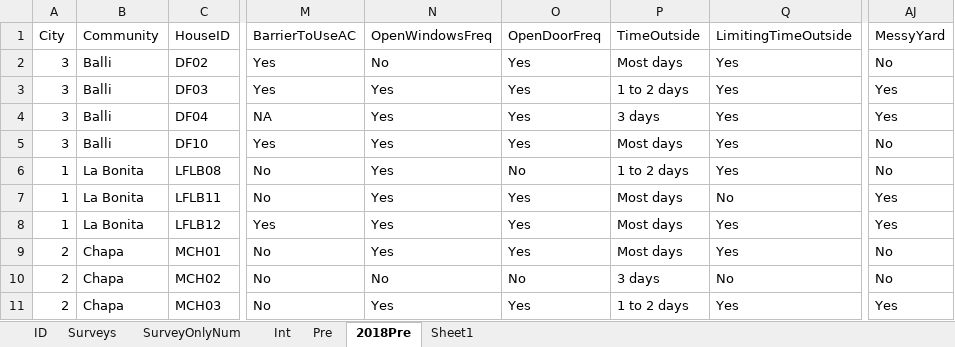
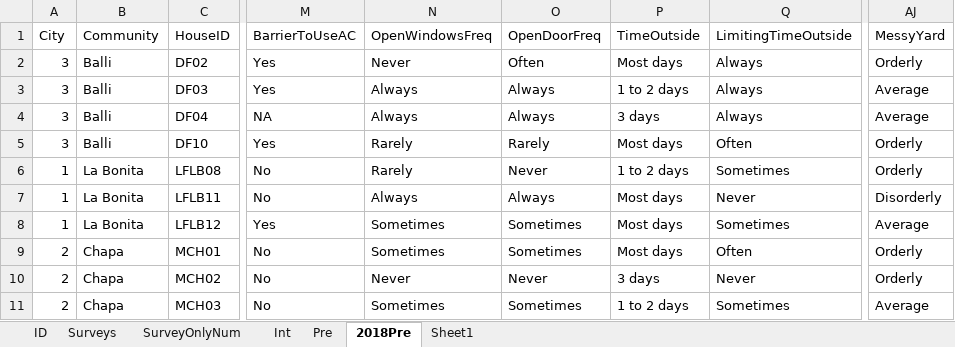
Before and after one commit to jgjuarez/RiskFactorsLRGV, an Excel workbook: RiskFactors1July.xlsx, sheet 2018Pre, drawn as a sheet; only a part is shown, gaps mark what is left out; values as stored, in another font and other column widths than the file's, no borders; the diff covers the shown part only; the diff names each change by its address in the sheet, - before the commit and + after, or states it on an @@ line.

```diff
--- a/RiskFactors1July.xlsx (sheet 2018Pre)
+++ b/RiskFactors1July.xlsx (sheet 2018Pre)
-N2 (OpenWindowsFreq): No
+N2 (OpenWindowsFreq): Never
-O2 (OpenDoorFreq): Yes
+O2 (OpenDoorFreq): Often
-Q2:Q4 (LimitingTimeOutside): Yes
+Q2:Q4 (LimitingTimeOutside): Always
-AJ2 (MessyYard): No
+AJ2 (MessyYard): Orderly
-N3:N4 (OpenWindowsFreq): Yes
+N3:N4 (OpenWindowsFreq): Always
-O3:O4 (OpenDoorFreq): Yes
+O3:O4 (OpenDoorFreq): Always
-AJ3:AJ4 (MessyYard): Yes
+AJ3:AJ4 (MessyYard): Average
-N5:N6 (OpenWindowsFreq): Yes
+N5:N6 (OpenWindowsFreq): Rarely
-O5 (OpenDoorFreq): Yes
+O5 (OpenDoorFreq): Rarely
-Q5 (LimitingTimeOutside): Yes
+Q5 (LimitingTimeOutside): Often
-AJ5:AJ6 (MessyYard): No
+AJ5:AJ6 (MessyYard): Orderly
-O6 (OpenDoorFreq): No
+O6 (OpenDoorFreq): Never
-Q6 (LimitingTimeOutside): Yes
+Q6 (LimitingTimeOutside): Sometimes
-N7 (OpenWindowsFreq): Yes
+N7 (OpenWindowsFreq): Always
-O7 (OpenDoorFreq): Yes
+O7 (OpenDoorFreq): Always
-Q7 (LimitingTimeOutside): No
+Q7 (LimitingTimeOutside): Never
-AJ7 (MessyYard): Yes
+AJ7 (MessyYard): Disorderly
-N8:N9 (OpenWindowsFreq): Yes
+N8:N9 (OpenWindowsFreq): Sometimes
-O8:O9 (OpenDoorFreq): Yes
+O8:O9 (OpenDoorFreq): Sometimes
-Q8 (LimitingTimeOutside): Yes
+Q8 (LimitingTimeOutside): Sometimes
-AJ8 (MessyYard): Yes
+AJ8 (MessyYard): Average
-Q9 (LimitingTimeOutside): Yes
+Q9 (LimitingTimeOutside): Often
-AJ9:AJ10 (MessyYard): No
+AJ9:AJ10 (MessyYard): Orderly
-N10 (OpenWindowsFreq): No
+N10 (OpenWindowsFreq): Never
-O10 (OpenDoorFreq): No
+O10 (OpenDoorFreq): Never
-Q10 (LimitingTimeOutside): No
+Q10 (LimitingTimeOutside): Never
-N11 (OpenWindowsFreq): Yes
+N11 (OpenWindowsFreq): Sometimes
-O11 (OpenDoorFreq): Yes
+O11 (OpenDoorFreq): Sometimes
-Q11 (LimitingTimeOutside): Yes
+Q11 (LimitingTimeOutside): Sometimes
-AJ11 (MessyYard): Yes
+AJ11 (MessyYard): Average
```
Also changed, not shown: 84 edited cells elsewhere in this sheet, 2 other files.
